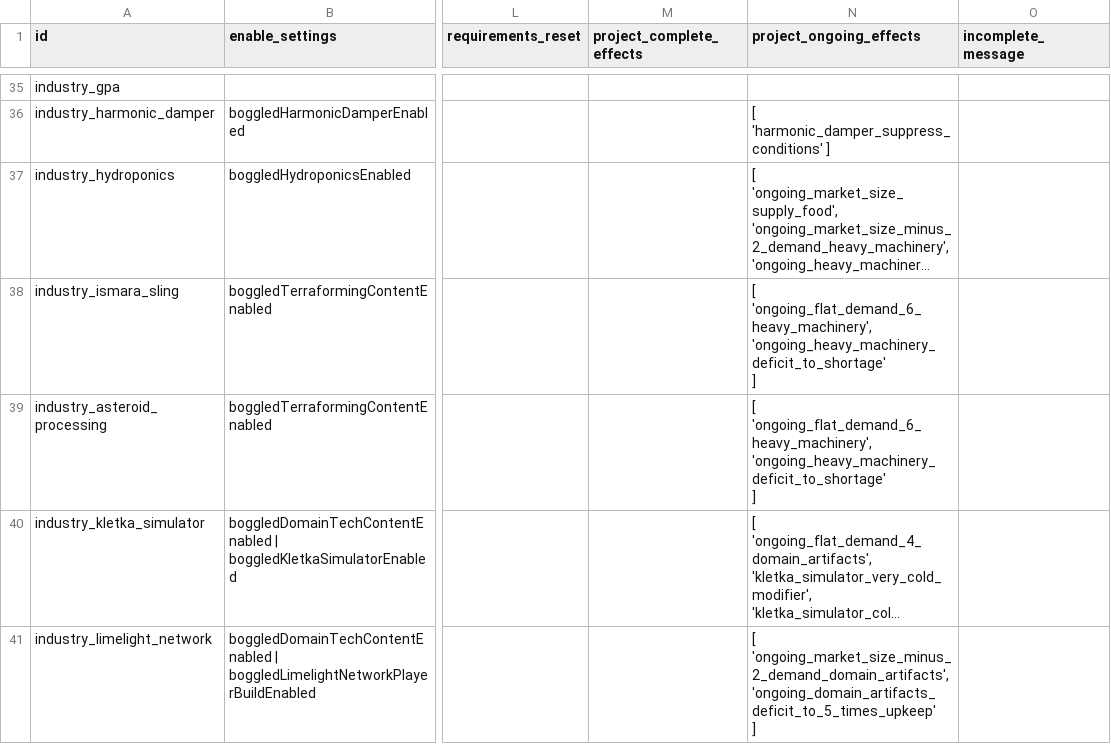
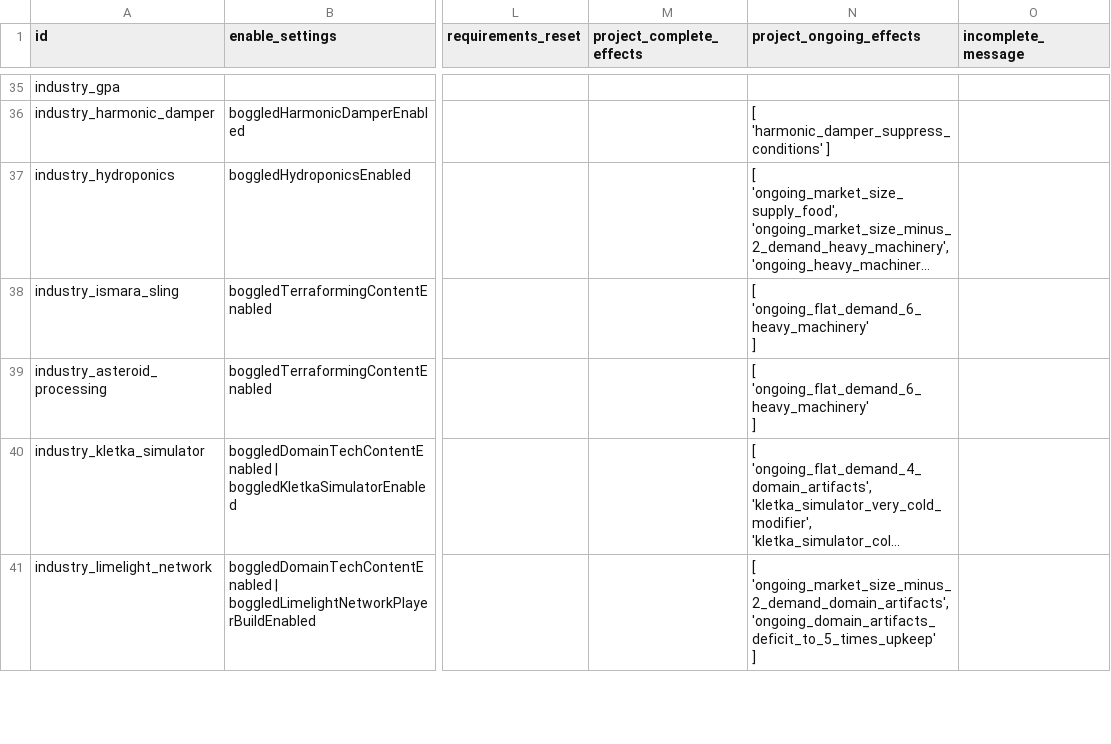
Before and after one commit to boggledstarsector/TASC, a CSV file: data/campaign/terraforming/terraforming_projects.csv, drawn as a sheet; only a part is shown, gaps mark what is left out; long unchanged cells end in …; ↵ is a line break in a cell; the diff names each change by its address in the sheet, - before the commit and + after, or states it on an @@ line.

```diff
--- a/data/campaign/terraforming/terraforming_projects.csv
+++ b/data/campaign/terraforming/terraforming_projects.csv
-N38:N39 (project_ongoing_effects): [ ↵ 'ongoing_flat_demand_6_heavy_machinery', ↵ 'ongoing_heavy_machinery_deficit_to_shortage' ↵ ]
+N38:N39 (project_ongoing_effects): [ ↵ 'ongoing_flat_demand_6_heavy_machinery' ↵ ]
```
Also changed, not shown: data/campaign/terraforming/project_effects.csv, data/campaign/terraforming/terraforming_projects_mods.csv, 12 other files.
